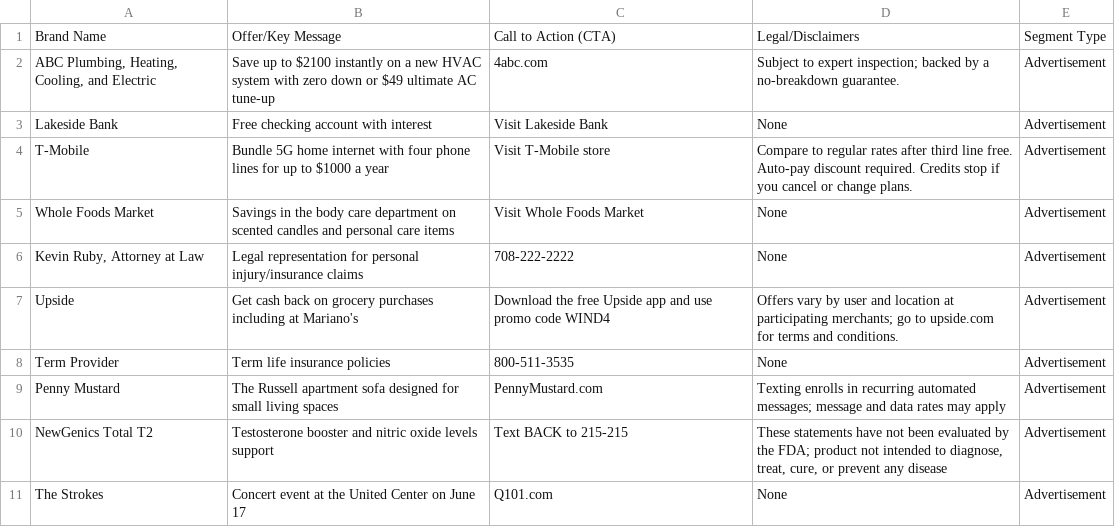
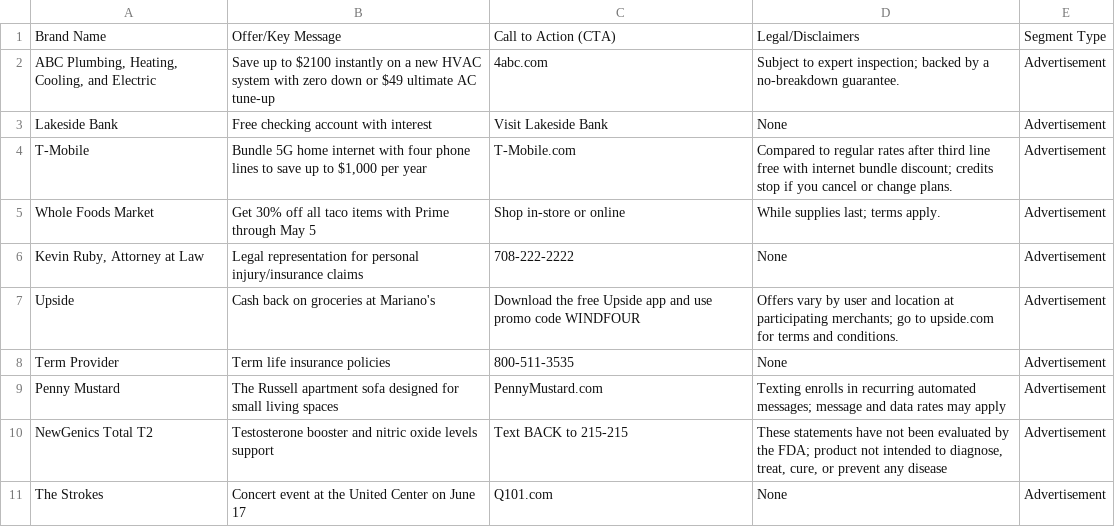
Before and after one commit to MATR-Technologies/ReplayAdsViewer, a CSV file: data.csv, drawn as a sheet; only a part is shown; the diff covers the shown part only.

Commit message:
Auto-update CSV data

```diff
--- a/data.csv
+++ b/data.csv
@@ -3,6 +3,6 @@
 "Lakeside Bank","Free checking account with interest","Visit Lakeside Bank","None","Advertisement"
-"T-Mobile","Bundle 5G home internet with four phone lines for up to $1000 a year","Visit T-Mobile store","Compare to regular rates after third line free. Auto-pay discount required. Credits stop if you cancel or change plans.","Advertisement"
-"Whole Foods Market","Savings in the body care department on scented candles and personal care items","Visit Whole Foods Market","None","Advertisement"
+"T-Mobile","Bundle 5G home internet with four phone lines to save up to $1,000 per year","T-Mobile.com","Compared to regular rates after third line free with internet bundle discount; credits stop if you cancel or change plans.","Advertisement"
+"Whole Foods Market","Get 30% off all taco items with Prime through May 5","Shop in-store or online","While supplies last; terms apply.","Advertisement"
 "Kevin Ruby, Attorney at Law","Legal representation for personal injury/insurance claims","708-222-2222","None","Advertisement"
-"Upside","Get cash back on grocery purchases including at Mariano's","Download the free Upside app and use promo code WIND4","Offers vary by user and location at participating merchants; go to upside.com for terms and conditions.","Advertisement"
+"Upside","Cash back on groceries at Mariano's","Download the free Upside app and use promo code WINDFOUR","Offers vary by user and location at participating merchants; go to upside.com for terms and conditions.","Advertisement"
 "Term Provider","Term life insurance policies","800-511-3535","None","Advertisement"
```
Also changed, not shown: 4 added rows, 1 removed row and 24 edited cells elsewhere in this file.
